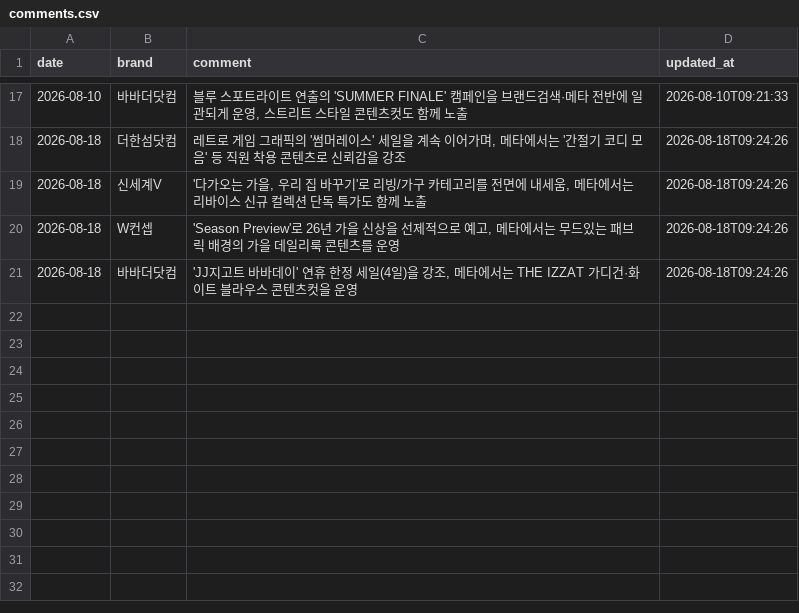
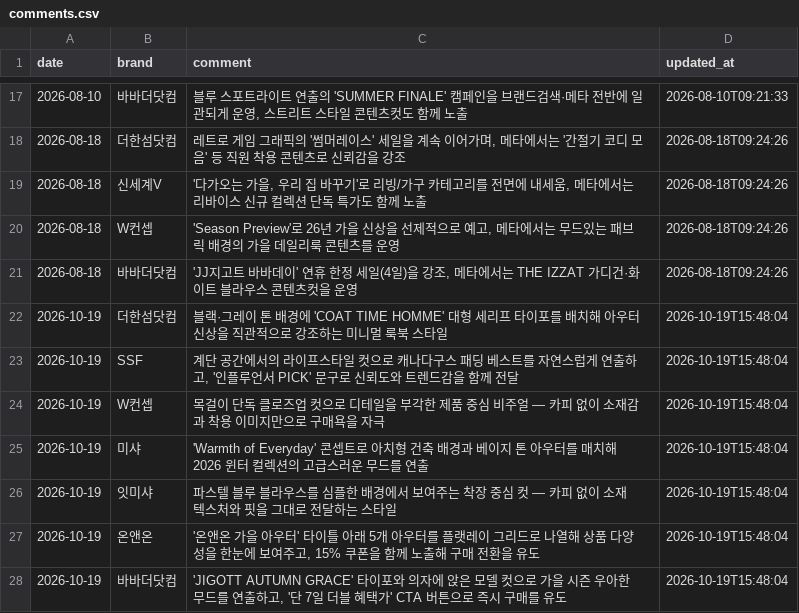
Before and after one commit to performanceteam12-sketch/babathe-trend-dashboard, a CSV file: data/competitor_monitor/comments.csv, drawn as a sheet; only a part is shown, gaps mark what is left out; the diff names each change by its address in the sheet, - before the commit and + after, or states it on an @@ line.

```diff
--- a/data/competitor_monitor/comments.csv
+++ b/data/competitor_monitor/comments.csv
+row 22: 2026-10-19 | 더한섬닷컴 | 블랙·그레이 톤 배경에 'COAT TIME HOMME' 대형 세리프 타이포를 배치해 아우터 신상을 직관적으로 강조하는 미니멀 룩북 스타일 | 2026-10-19T15:48:04
+row 23: 2026-10-19 | SSF | 계단 공간에서의 라이프스타일 컷으로 캐나다구스 패딩 베스트를 자연스럽게 연출하고, '인플루언서 PICK' 문구로 신뢰도와 트렌드감을 함께 전달 | 2026-10-19T15:48:04
+row 24: 2026-10-19 | W컨셉 | 목걸이 단독 클로즈업 컷으로 디테일을 부각한 제품 중심 비주얼 — 카피 없이 소재감과 착용 이미지만으로 구매욕을 자극 | 2026-10-19T15:48:04
+row 25: 2026-10-19 | 미샤 | 'Warmth of Everyday' 콘셉트로 아치형 건축 배경과 베이지 톤 아우터를 매치해 2026 윈터 컬렉션의 고급스러운 무드를 연출 | 2026-10-19T15:48:04
+row 26: 2026-10-19 | 잇미샤 | 파스텔 블루 블라우스를 심플한 배경에서 보여주는 착장 중심 컷 — 카피 없이 소재 텍스처와 핏을 그대로 전달하는 스타일 | 2026-10-19T15:48:04
+row 27: 2026-10-19 | 온앤온 | '온앤온 가을 아우터' 타이틀 아래 5개 아우터를 플랫레이 그리드로 나열해 상품 다양성을 한눈에 보여주고, 15% 쿠폰을 함께 노출해 구매 전환을 유도 | 2026-10-19T15:48:04
+row 28: 2026-10-19 | 바바더닷컴 | 'JIGOTT AUTUMN GRACE' 타이포와 의자에 앉은 모델 컷으로 가을 시즌 우아한 무드를 연출하고, '단 7일 더블 혜택가' CTA 버튼으로 즉시 구매를 유도 | 2026-10-19T15:48:04
```
